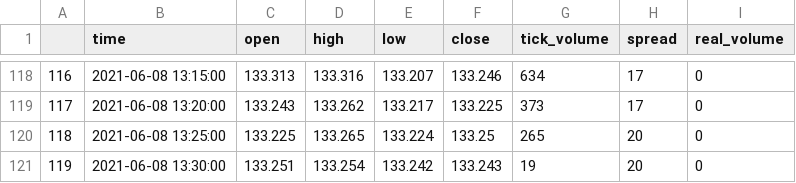
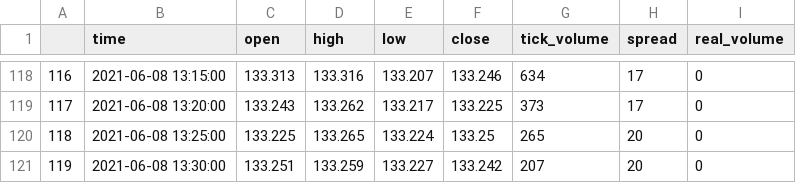
Before and after one commit to dhupee/MetaNgepet, a CSV file: Datasets/EURJPY.csv, drawn as a sheet; only a part is shown, gaps mark what is left out.

```diff
--- a/Datasets/EURJPY.csv
+++ b/Datasets/EURJPY.csv
@@ -120,2 +120,2 @@
 118,2021-06-08 13:25:00,133.225,133.265,133.224,133.25,265,20,0
-119,2021-06-08 13:30:00,133.251,133.254,133.242,133.243,19,20,0
+119,2021-06-08 13:30:00,133.251,133.259,133.227,133.242,207,20,0
```
Also changed, not shown: 1 other file.
